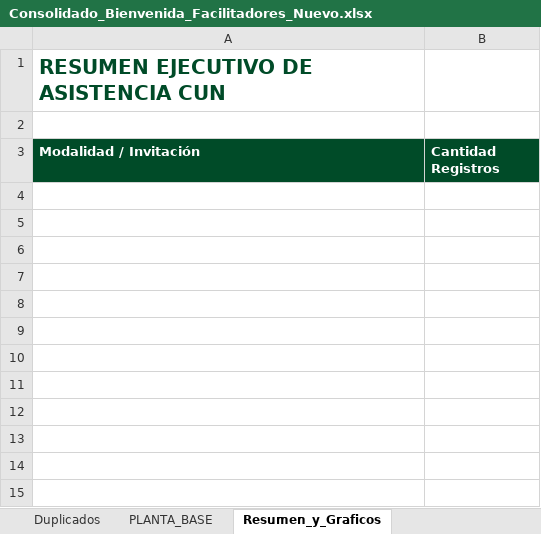
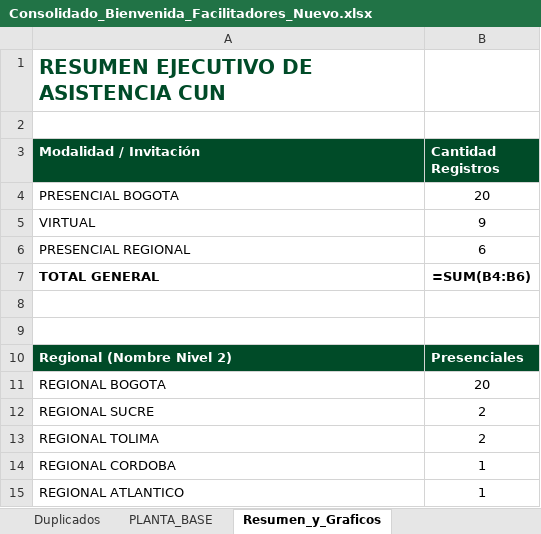
Before and after one commit to efi-cun/Cunectate_al_parche, an Excel workbook: Consolidado_Bienvenida_Facilitadores_Nuevo.xlsx, sheet Resumen_y_Graficos, drawn as a sheet; values as stored, in another font and other column widths than the file's, no borders; formulas without a stored value are shown as written; charts and pictures not drawn; the diff names each change by its address in the sheet, - before the commit and + after, or states it on an @@ line.

```diff
--- a/Consolidado_Bienvenida_Facilitadores_Nuevo.xlsx (sheet Resumen_y_Graficos)
+++ b/Consolidado_Bienvenida_Facilitadores_Nuevo.xlsx (sheet Resumen_y_Graficos)
+row 4: PRESENCIAL BOGOTA | 20
+row 5: VIRTUAL | 9
+row 6: PRESENCIAL REGIONAL | 6
+row 7: TOTAL GENERAL | =SUM(B4:B6)
+row 8: (empty)
+row 9: (empty)
+row 10: Regional (Nombre Nivel 2) | Presenciales
+row 11: REGIONAL BOGOTA | 20
+row 12: REGIONAL SUCRE | 2
+row 13: REGIONAL TOLIMA | 2
+row 14: REGIONAL CORDOBA | 1
+row 15: REGIONAL ATLANTICO | 1
```
Also changed, not shown: sheet Consolidado_Unicos, sheet Duplicados, charts or pictures, Consolidado_Bienvenida_Facilitadores.xlsx, 6 other files.
